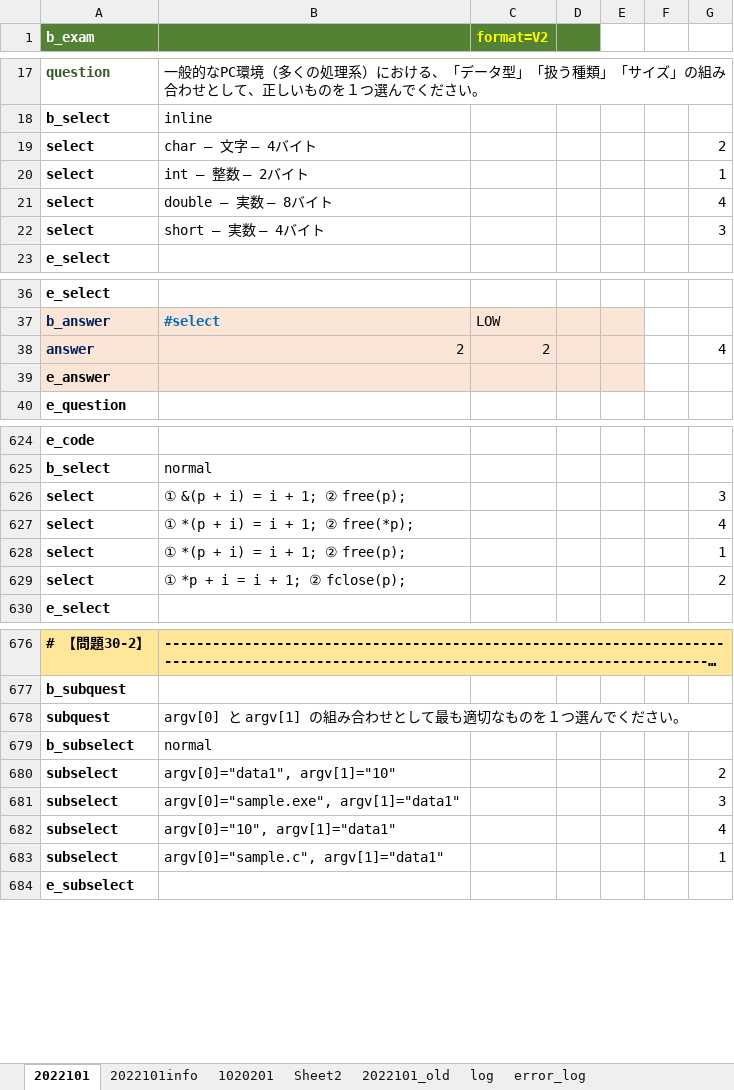
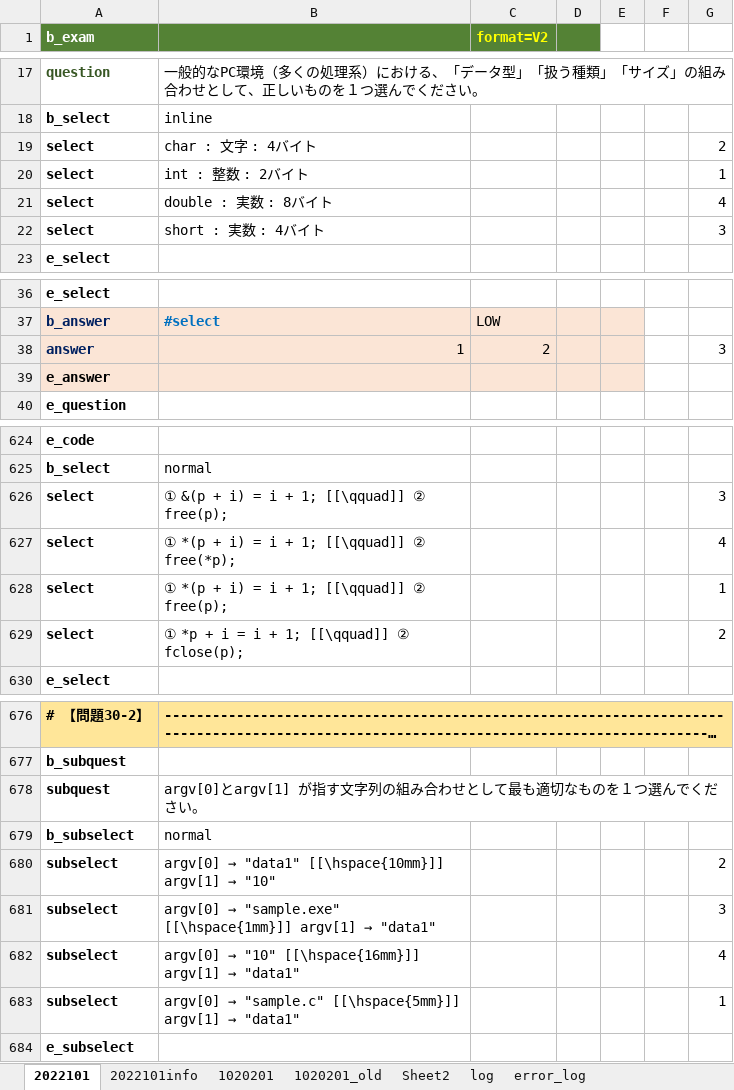
Before and after one commit to michikazuokai/examtools, an Excel workbook: input/試験問題.xlsm, sheet 2022101, drawn as a sheet; only a part is shown, gaps mark what is left out; long unchanged cells end in …; values as stored, in another font and other column widths than the file's, no borders; charts and pictures not drawn; the diff covers the shown part only; the diff names each change by its address in the sheet, - before the commit and + after, or states it on an @@ line.

```diff
--- a/input/試験問題.xlsm (sheet 2022101)
+++ b/input/試験問題.xlsm (sheet 2022101)
-sheet tab: 2022101_old
+sheet tab: 1020201_old
-B19: char ― 文字 ― 4バイト
+B19: char : 文字 : 4バイト
-B20: int ― 整数 ― 2バイト
+B20: int : 整数 : 2バイト
-B21: double ― 実数 ― 8バイト
+B21: double : 実数 : 8バイト
-B22: short ― 実数 ― 4バイト
+B22: short : 実数 : 4バイト
-B38: 2
+B38: 1
-G38: 4
+G38: 3
-B626: ① &(p + i) = i + 1; ② free(p);
+B626: ① &(p + i) = i + 1; [[\qquad]] ② free(p);
-B627: ① *(p + i) = i + 1; ② free(*p);
+B627: ① *(p + i) = i + 1; [[\qquad]] ② free(*p);
-B628: ① *(p + i) = i + 1; ② free(p);
+B628: ① *(p + i) = i + 1; [[\qquad]] ② free(p);
-B629: ① *p + i = i + 1; ② fclose(p);
+B629: ① *p + i = i + 1; [[\qquad]] ② fclose(p);
-B678: argv[0] と argv[1] の組み合…
+B678: argv[0]とargv[1] が指す文字列の組み合…
@@ B680: argv[0]="data1", argv[1]="10" → argv[0] → "data1" [[\hspace{10mm}]] argv[1] → "10" @@
@@ B681: argv[0]="sample.exe", argv[1]="data1" → argv[0] → "sample.exe" [[\hspace{1mm}]] argv[1] → "data1" @@
@@ B682: argv[0]="10", argv[1]="data1" → argv[0] → "10" [[\hspace{16mm}]] argv[1] → "data1" @@
@@ B683: argv[0]="sample.c", argv[1]="data1" → argv[0] → "sample.c" [[\hspace{5mm}]] argv[1] → "data1" @@
```
Also changed, not shown: 16 edited cells elsewhere in this sheet, sheet log, sheet 1020201, charts or pictures, input/試験問題.xlsx, 10 other files.
